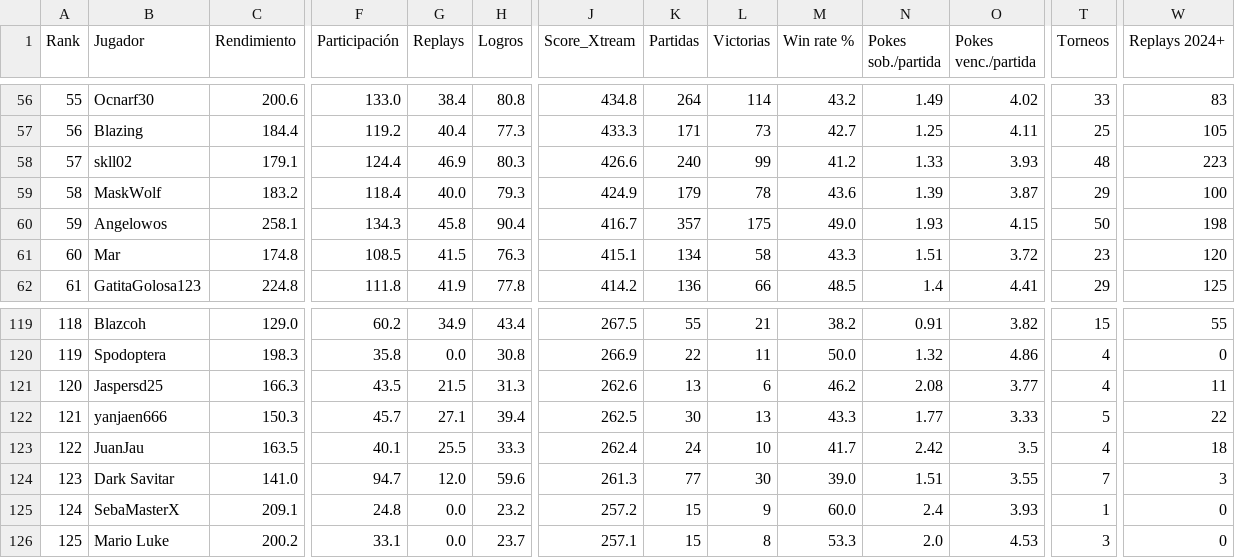
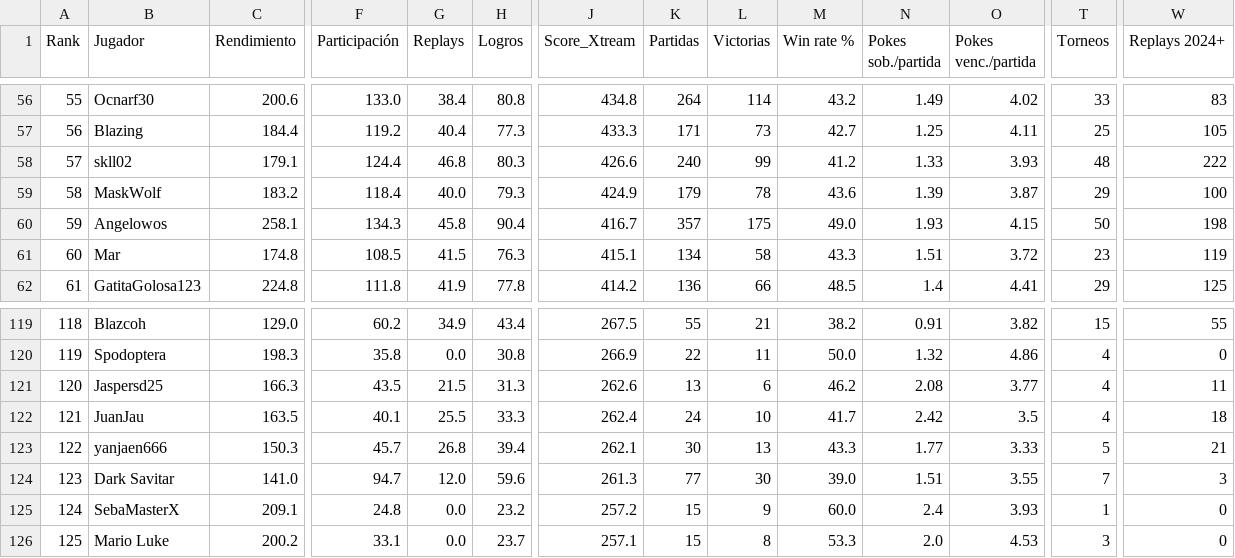
Before and after one commit to carlosacp526/dashboard-torneos-pokemon, a CSV file: data/score_xtream.csv, drawn as a sheet; only a part is shown, gaps mark what is left out; the diff covers the shown part only; the diff names each change by its address in the sheet, - before the commit and + after, or states it on an @@ line.

Commit message:
Actualiza datos precalculados (logros, Score_Xtream, scouting y rankings Monotype I)

```diff
--- a/data/score_xtream.csv
+++ b/data/score_xtream.csv
-G58 (Replays): 46.9
+G58 (Replays): 46.8
-W58 (Replays 2024+): 223
+W58 (Replays 2024+): 222
-W61 (Replays 2024+): 120
+W61 (Replays 2024+): 119
-B122 (Jugador): yanjaen666
+B122 (Jugador): JuanJau
-C122 (Rendimiento): 150.3
+C122 (Rendimiento): 163.5
-F122 (Participación): 45.7
+F122 (Participación): 40.1
-G122 (Replays): 27.1
+G122 (Replays): 25.5
-H122 (Logros): 39.4
+H122 (Logros): 33.3
-J122 (Score_Xtream): 262.5
+J122 (Score_Xtream): 262.4
-K122 (Partidas): 30
+K122 (Partidas): 24
-L122 (Victorias): 13
+L122 (Victorias): 10
-M122 (Win rate %): 43.3
+M122 (Win rate %): 41.7
-N122 (Pokes sob./partida): 1.77
+N122 (Pokes sob./partida): 2.42
-O122 (Pokes venc./partida): 3.33
+O122 (Pokes venc./partida): 3.5
-T122 (Torneos): 5
+T122 (Torneos): 4
-W122 (Replays 2024+): 22
+W122 (Replays 2024+): 18
-B123 (Jugador): JuanJau
+B123 (Jugador): yanjaen666
-C123 (Rendimiento): 163.5
+C123 (Rendimiento): 150.3
-F123 (Participación): 40.1
+F123 (Participación): 45.7
-G123 (Replays): 25.5
+G123 (Replays): 26.8
-H123 (Logros): 33.3
+H123 (Logros): 39.4
-J123 (Score_Xtream): 262.4
+J123 (Score_Xtream): 262.1
-K123 (Partidas): 24
+K123 (Partidas): 30
-L123 (Victorias): 10
+L123 (Victorias): 13
-M123 (Win rate %): 41.7
+M123 (Win rate %): 43.3
-N123 (Pokes sob./partida): 2.42
+N123 (Pokes sob./partida): 1.77
-O123 (Pokes venc./partida): 3.5
+O123 (Pokes venc./partida): 3.33
-T123 (Torneos): 4
+T123 (Torneos): 5
-W123 (Replays 2024+): 18
+W123 (Replays 2024+): 21
```
Also changed, not shown: 68 edited cells elsewhere in this file, 3 other files.
